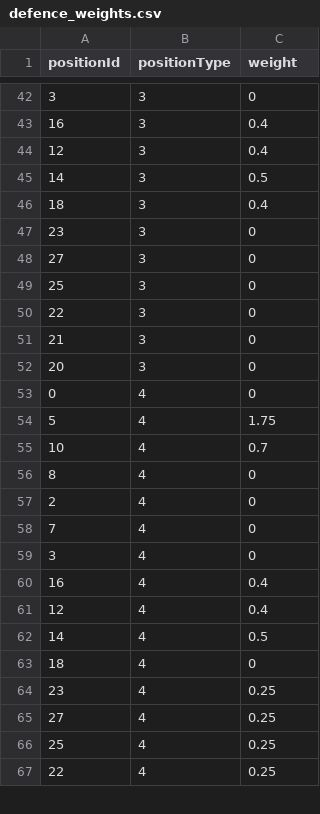
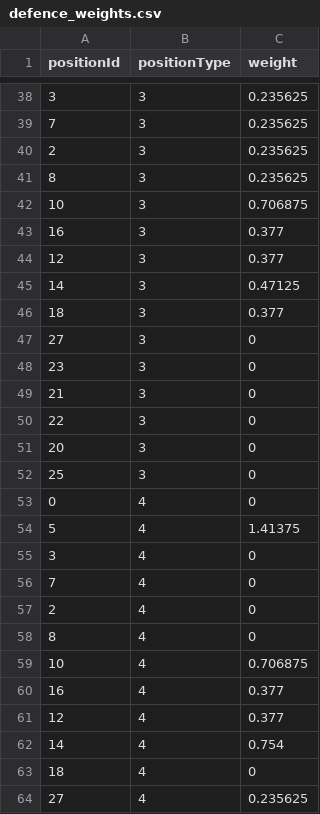
Before and after one commit to JamesPeters98/Hibernate-Football, a CSV file: src/main/resources/defence_weights.csv, drawn as a sheet; only a part is shown, gaps mark what is left out; the diff covers the shown part only.

```diff
--- a/src/main/resources/defence_weights.csv
+++ b/src/main/resources/defence_weights.csv
@@ -42,26 +38,27 @@ positionId,positionType,weight
-3,3,0
-16,3,0.4
-12,3,0.4
-14,3,0.5
-18,3,0.4
+3,3,0.235625
+7,3,0.235625
+2,3,0.235625
+8,3,0.235625
+10,3,0.706875
+16,3,0.377
+12,3,0.377
+14,3,0.47125
+18,3,0.377
+27,3,0
 23,3,0
-27,3,0
+21,3,0
+22,3,0
+20,3,0
 25,3,0
-22,3,0
-21,3,0
-20,3,0
 0,4,0
-5,4,1.75
-10,4,0.7
+5,4,1.41375
+3,4,0
+7,4,0
+2,4,0
 8,4,0
-2,4,0
-7,4,0
-3,4,0
-16,4,0.4
-12,4,0.4
-14,4,0.5
+10,4,0.706875
+16,4,0.377
+12,4,0.377
+14,4,0.754
 18,4,0
-23,4,0.25
-27,4,0.25
-25,4,0.25
-22,4,0.25
+27,4,0.235625
```
Also changed, not shown: 7 added rows, 8 removed rows, 20 moved rows and 3 edited cells elsewhere in this file, src/main/resources/attack_weights.csv, 26 other files.
